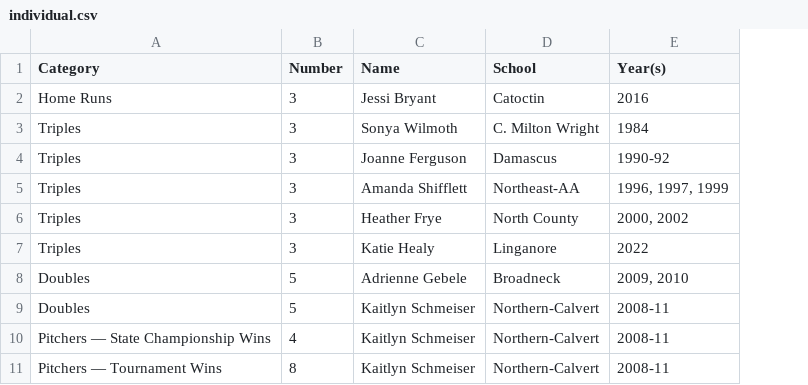
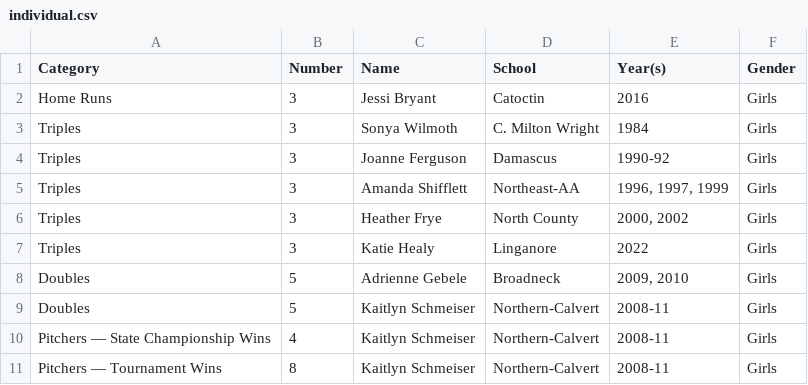
Before and after one commit to maryland-high-school-sports/record-books, a CSV file: spring/softball/individual.csv, drawn as a sheet; only a part is shown; the diff names each change by its address in the sheet, - before the commit and + after, or states it on an @@ line.

Commit message:
update individ softball

```diff
--- a/spring/softball/individual.csv
+++ b/spring/softball/individual.csv
+column F (Gender), rows 2-11: all Girls
```
